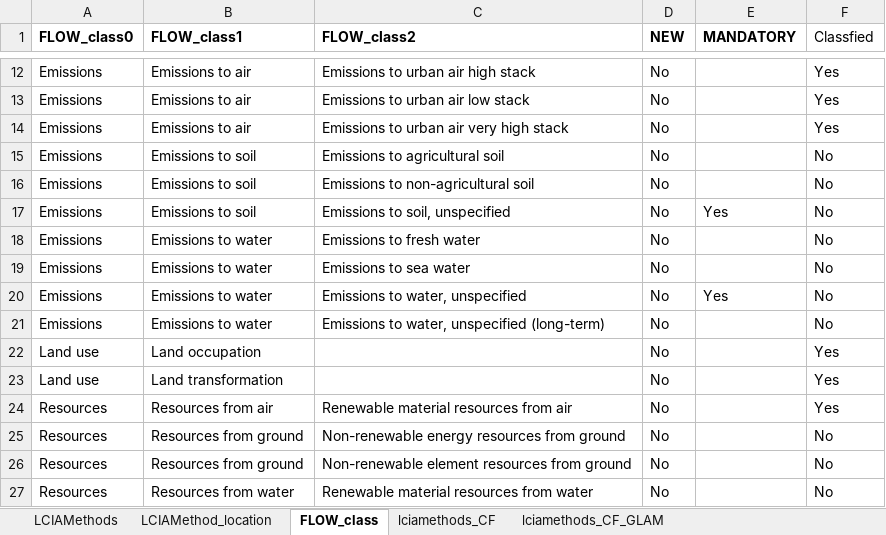
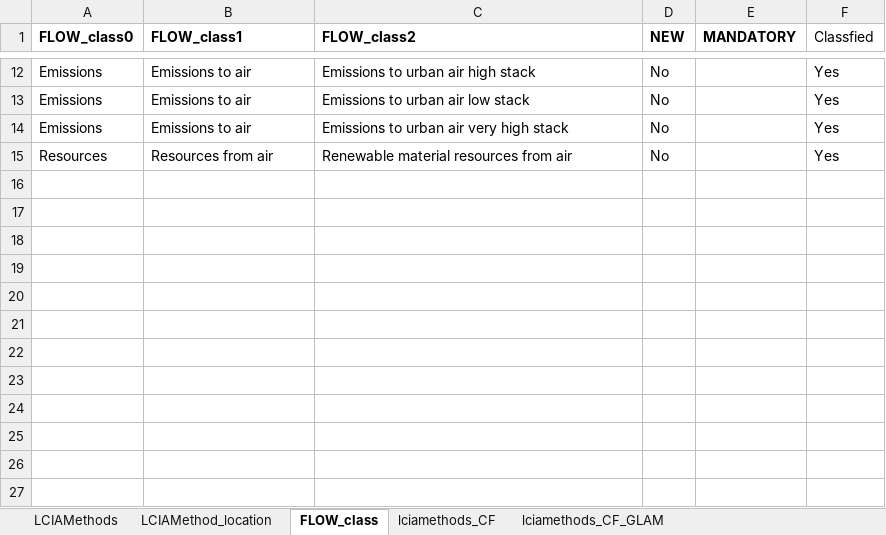
Before and after one commit to dodolinchen/GLAM_testing, an Excel workbook: GLAM_template_HH_Climate_Change.xlsx, sheet FLOW_class, drawn as a sheet; only a part is shown, gaps mark what is left out; values as stored, in another font and other column widths than the file's, no borders; the diff names each change by its address in the sheet, - before the commit and + after, or states it on an @@ line.

```diff
--- a/GLAM_template_HH_Climate_Change.xlsx (sheet FLOW_class)
+++ b/GLAM_template_HH_Climate_Change.xlsx (sheet FLOW_class)
-row 15: Emissions | Emissions to soil | Emissions to agricultural soil | No |  | No
-row 16: Emissions | Emissions to soil | Emissions to non-agricultural soil | No |  | No
-row 17: Emissions | Emissions to soil | Emissions to soil, unspecified | No | Yes | No
-row 18: Emissions | Emissions to water | Emissions to fresh water | No |  | No
-row 19: Emissions | Emissions to water | Emissions to sea water | No |  | No
-row 20: Emissions | Emissions to water | Emissions to water, unspecified | No | Yes | No
-row 21: Emissions | Emissions to water | Emissions to water, unspecified (long-term) | No |  | No
-row 22: Land use | Land occupation |  | No |  | Yes
-row 23: Land use | Land transformation |  | No |  | Yes
-row 25: Resources | Resources from ground | Non-renewable energy resources from ground | No |  | No
-row 26: Resources | Resources from ground | Non-renewable element resources from ground | No |  | No
-row 27: Resources | Resources from water | Renewable material resources from water | No |  | No
```
Also changed, not shown: sheet lciamethods_CF, sheet lciamethods_CF_GLAM, sheet LCIAMethods, hidden cells, 7 other files.
